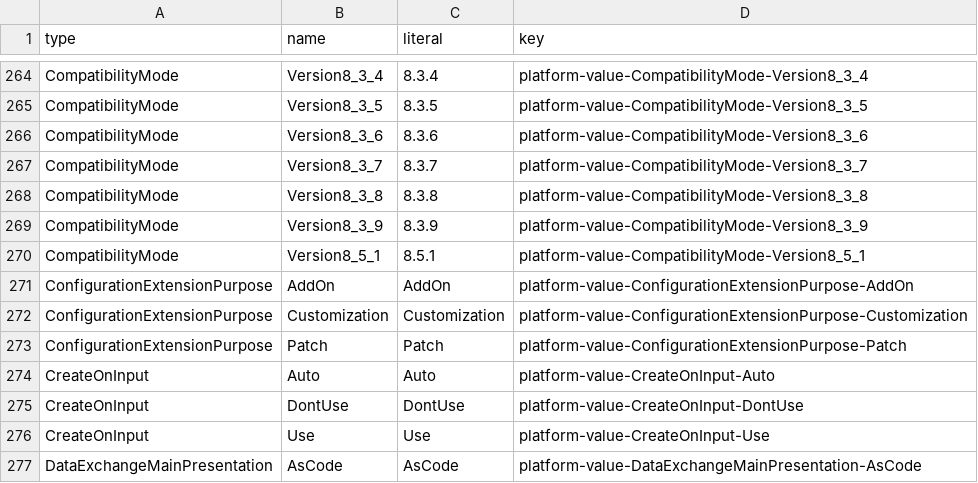
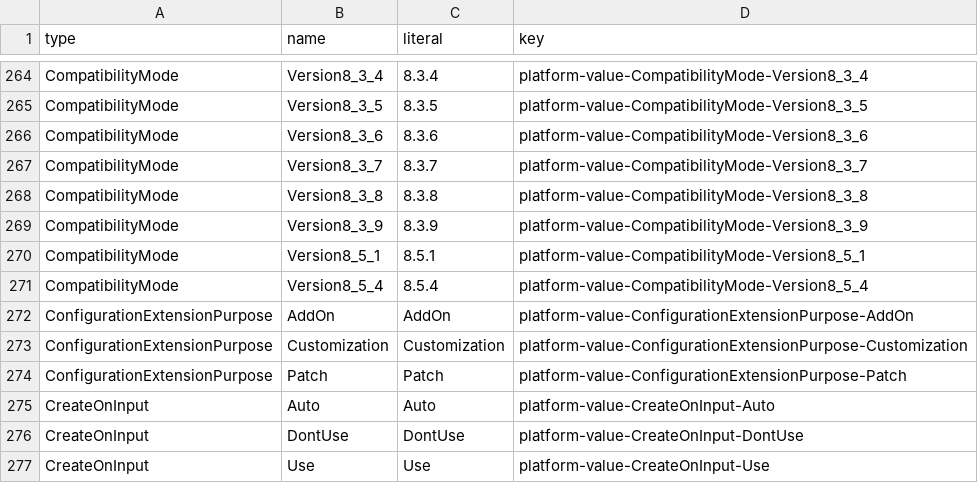
Before and after one commit to odineska/eska, a TSV file: crates/eska-presentation/locales/platform-values.tsv, drawn as a sheet; only a part is shown, gaps mark what is left out; the shorter side is filled out with more unchanged rows.

```diff
--- a/crates/eska-presentation/locales/platform-values.tsv
+++ b/crates/eska-presentation/locales/platform-values.tsv
@@ -270,2 +270,3 @@ CompatibilityMode	Version8_3_9	8.3.9	platform-value-CompatibilityMode-Version8_3
 CompatibilityMode	Version8_5_1	8.5.1	platform-value-CompatibilityMode-Version8_5_1
+CompatibilityMode	Version8_5_4	8.5.4	platform-value-CompatibilityMode-Version8_5_4
 ConfigurationExtensionPurpose	AddOn	AddOn	platform-value-ConfigurationExtensionPurpose-AddOn
```
Also changed, not shown: 14 other files.
